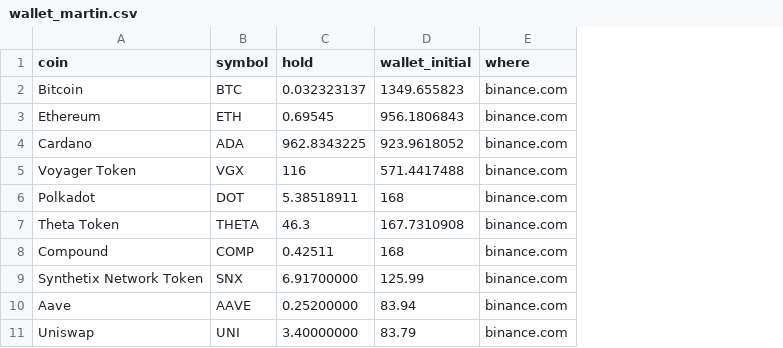
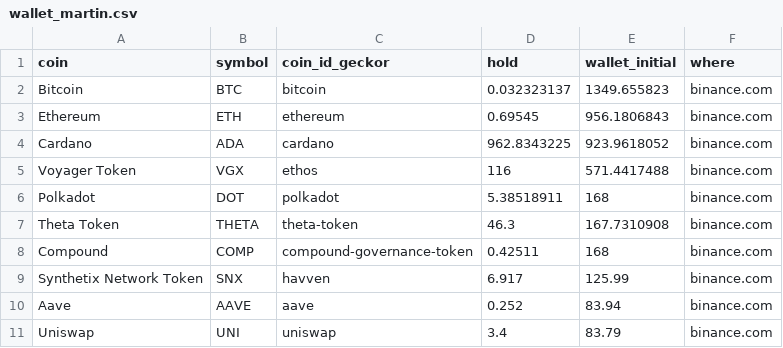
Before and after one commit to Paykoman/paykoman.github.io, a CSV file: wallet_martin.csv, drawn as a sheet; addresses are those after the commit; the diff names each change by its address in the sheet, - before the commit and + after, or states it on an @@ line.

```diff
--- a/wallet_martin.csv
+++ b/wallet_martin.csv
+column C (coin_id_geckor), rows 2-11: bitcoin | ethereum | cardano | ethos | polkadot | theta-token | compound-governance-token | havven | aave | uniswap
-D9 (hold): 6.91700000
+D9 (hold): 6.917
-D10 (hold): 0.25200000
+D10 (hold): 0.252
-D11 (hold): 3.40000000
+D11 (hold): 3.4
```
Also changed, not shown: wallet_claudine.csv, wallet_margaux.csv, 4 other files.
